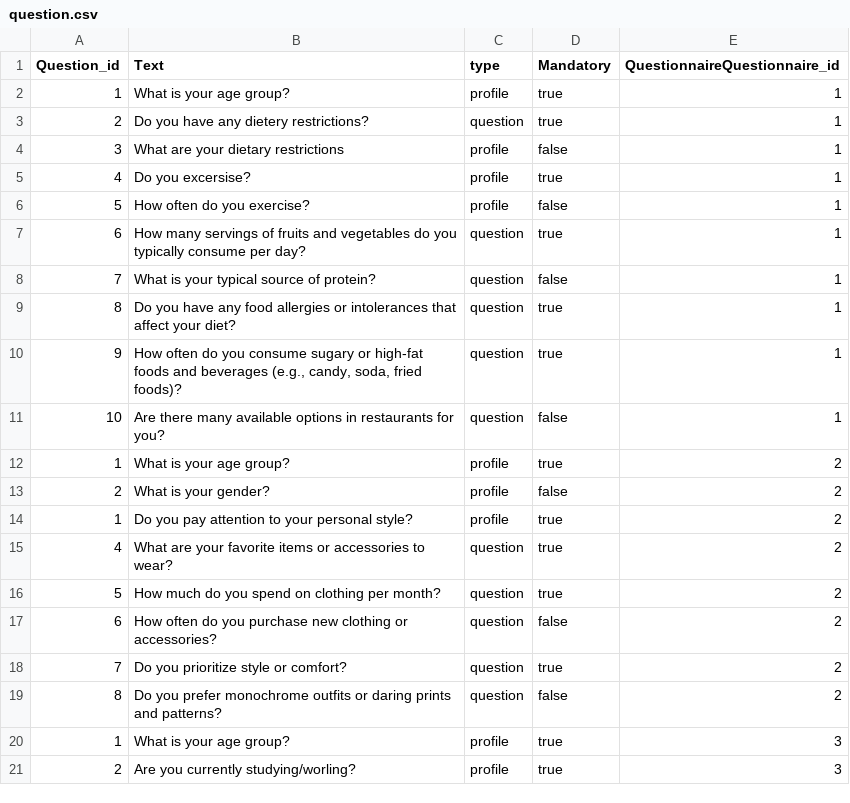
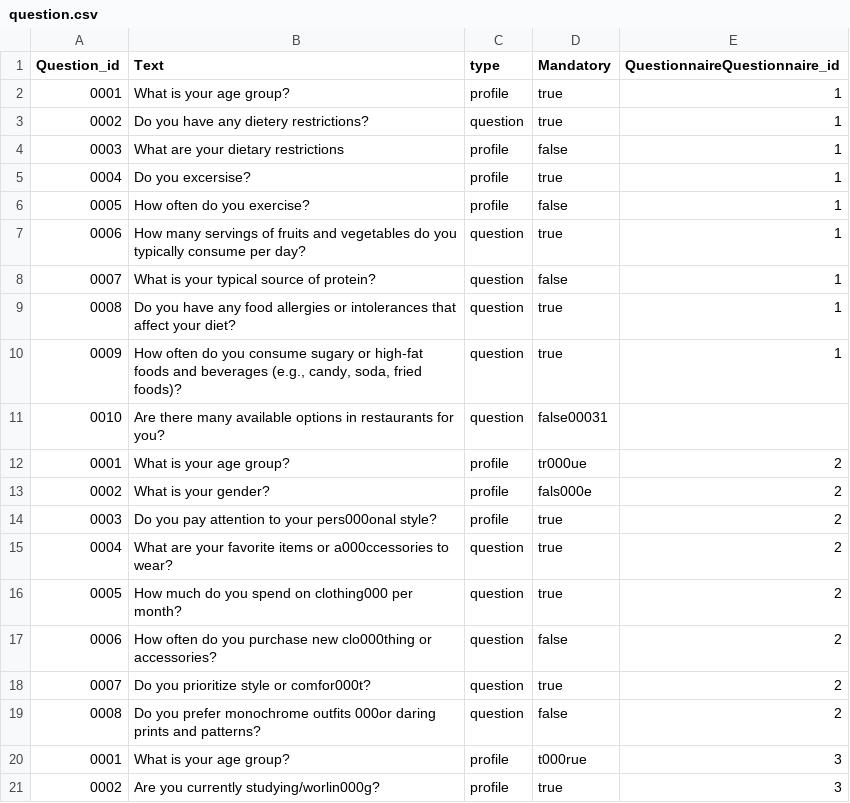
Before and after one commit to MariaKoilalou/SoftEng, a CSV file: data/question.csv, drawn as a sheet; only a part is shown; the diff covers the shown part only.

Commit message:
Update question.csv

```diff
--- a/data/question.csv
+++ b/data/question.csv
@@ -1,21 +1,21 @@
 Question_id,Text,type,Mandatory,QuestionnaireQuestionnaire_id
-1,What is your age group?,profile,true,1
-2,Do you have any dietery restrictions?,question,true,1
-3,What are your dietary restrictions,profile,false,1
-4,Do you excersise?,profile,true,1
-5,How often do you exercise?,profile,false,1
-6,How many servings of fruits and vegetables do you typically consume per day?,question,true,1
-7,What is your typical source of protein?,question,false,1
-8,Do you have any food allergies or intolerances that affect your diet?,question,true,1
-9,"How often do you consume sugary or high-fat foods and beverages (e.g., candy, soda, fried foods)?",question,true,1
-10,Are there many available options in restaurants for you?,question,false,1
-1,What is your age group?,profile,true,2
-2,What is your gender?,profile,false,2
-1,Do you pay attention to your personal style?,profile,true,2
-4,What are your favorite items or accessories to wear?,question,true,2
-5,How much do you spend on clothing per month?,question,true,2
-6,How often do you purchase new clothing or accessories?,question,false,2
-7,Do you prioritize style or comfort?,question,true,2
-8,Do you prefer monochrome outfits or daring prints and patterns?,question,false,2
-1,What is your age group?,profile,true,3
-2,Are you currently studying/worling?,profile,true,3
+0001,What is your age group?,profile,true,1
+0002,Do you have any dietery restrictions?,question,true,1
+0003,What are your dietary restrictions,profile,false,1
+0004,Do you excersise?,profile,true,1
+0005,How often do you exercise?,profile,false,1
+0006,How many servings of fruits and vegetables do you typically consume per day?,question,true,1
+0007,What is your typical source of protein?,question,false,1
+0008,Do you have any food allergies or intolerances that affect your diet?,question,true,1
+0009,"How often do you consume sugary or high-fat foods and beverages (e.g., candy, soda, fried foods)?",question,true,1
+0010,Are there many available options in restaurants for you?,question,false00031
+0001,What is your age group?,profile,tr000ue,2
+0002,What is your gender?,profile,fals000e,2
+0003,Do you pay attention to your pers000onal style?,profile,true,2
+0004,What are your favorite items or a000ccessories to wear?,question,true,2
+0005,How much do you spend on clothing000 per month?,question,true,2
+0006,How often do you purchase new clo000thing or accessories?,question,false,2
+0007,Do you prioritize style or comfor000t?,question,true,2
+0008,Do you prefer monochrome outfits 000or daring prints and patterns?,question,false,2
+0001,What is your age group?,profile,t000rue,3
+0002,Are you currently studying/worlin000g?,profile,true,3
```
Also changed, not shown: 39 edited cells elsewhere in this file.
